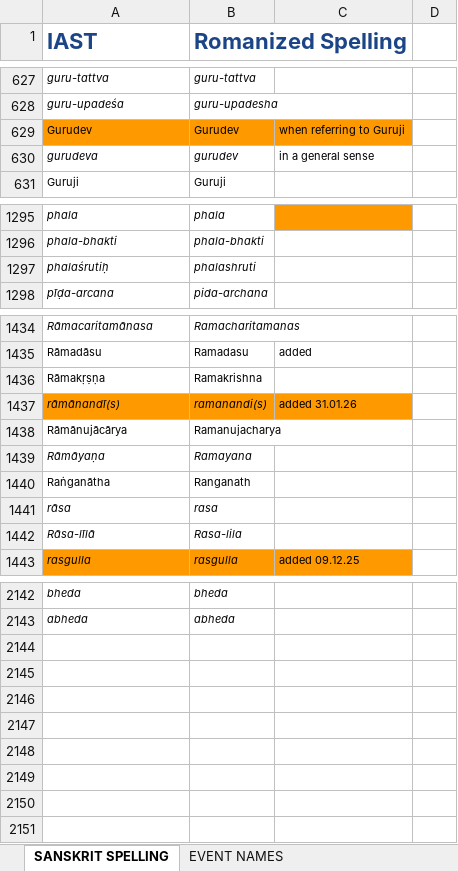
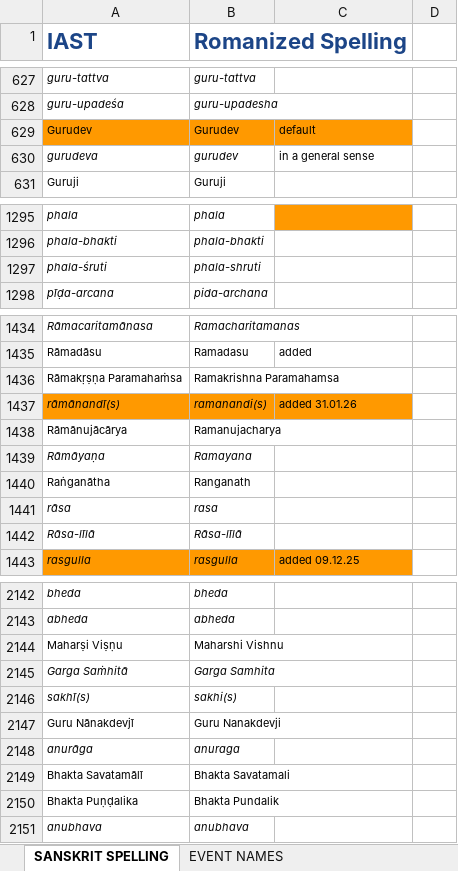
Before and after one commit to BMKnowledge/IAST_replacer, an Excel workbook: IAST.xlsx, sheet SANSKRIT SPELLING, drawn as a sheet; only a part is shown, gaps mark what is left out; values as stored, in another font and other column widths than the file's, no borders; charts and pictures not drawn; removed rows and columns are numbered as before the commit, all else as after; the diff covers the shown part only; the diff names each change by its address in the sheet, - before the commit and + after, or states it on an @@ line.

Commit message:
chore(): latest IAST

```diff
--- a/IAST.xlsx (sheet SANSKRIT SPELLING)
+++ b/IAST.xlsx (sheet SANSKRIT SPELLING)
-C629: when referring to Guruji
+C629: default
-A1297 (IAST): phalaśrutiḥ
+A1297 (IAST): phala-śruti
-B1297 (Romanized Spelling): phalashruti
+B1297 (Romanized Spelling): phala-shruti
-row 1436: Rāmakṛṣṇa | Ramakrishna
+row 1436: Rāmakṛṣṇa Paramahaṁsa | Ramakrishna Paramahamsa
-B1442 (Romanized Spelling): Rasa-lila
+B1442 (Romanized Spelling): Rāsa-līlā
+row 2144: Maharṣi Viṣṇu | Maharshi Vishnu
+row 2145: Garga Saṁhitā | Garga Samhita
+row 2146: sakhī(s) | sakhi(s)
+row 2147: Guru Nānakdevjī | Guru Nanakdevji
+row 2148: anurāga | anuraga
+row 2149: Bhakta Savatamālī | Bhakta Savatamali
+row 2150: Bhakta Puṇḍalika | Bhakta Pundalik
+row 2151: anubhava | anubhava
```
Also changed, not shown: 1 edited cell elsewhere in this sheet.
